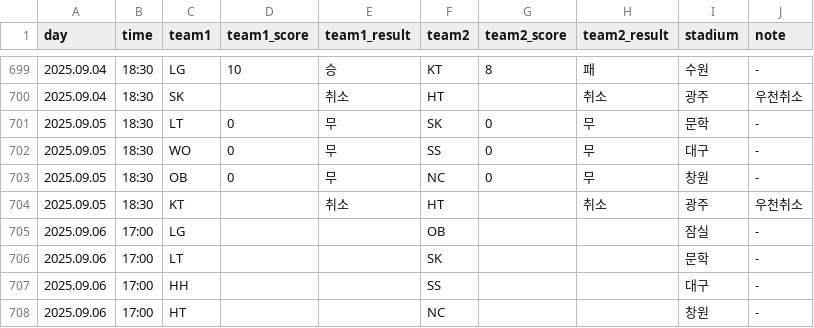
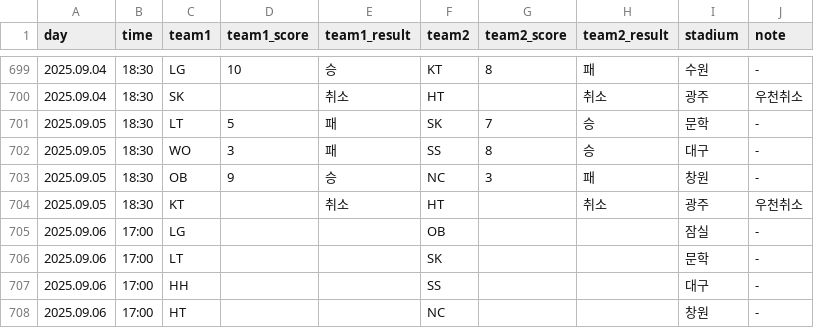
Before and after one commit to rladbstlr87/tothe_ballpark, a CSV file: data/kbo_schedule.csv, drawn as a sheet; only a part is shown, gaps mark what is left out.

```diff
--- a/data/kbo_schedule.csv
+++ b/data/kbo_schedule.csv
@@ -700,5 +700,5 @@
 2025.09.04,18:30,SK,,취소,HT,,취소,광주,우천취소
-2025.09.05,18:30,LT,0,무,SK,0,무,문학,-
-2025.09.05,18:30,WO,0,무,SS,0,무,대구,-
-2025.09.05,18:30,OB,0,무,NC,0,무,창원,-
+2025.09.05,18:30,LT,5,패,SK,7,승,문학,-
+2025.09.05,18:30,WO,3,패,SS,8,승,대구,-
+2025.09.05,18:30,OB,9,승,NC,3,패,창원,-
 2025.09.05,18:30,KT,,취소,HT,,취소,광주,우천취소
```
Also changed, not shown: data/all_hitter_stats.csv, data/all_pitcher_stats.csv.
